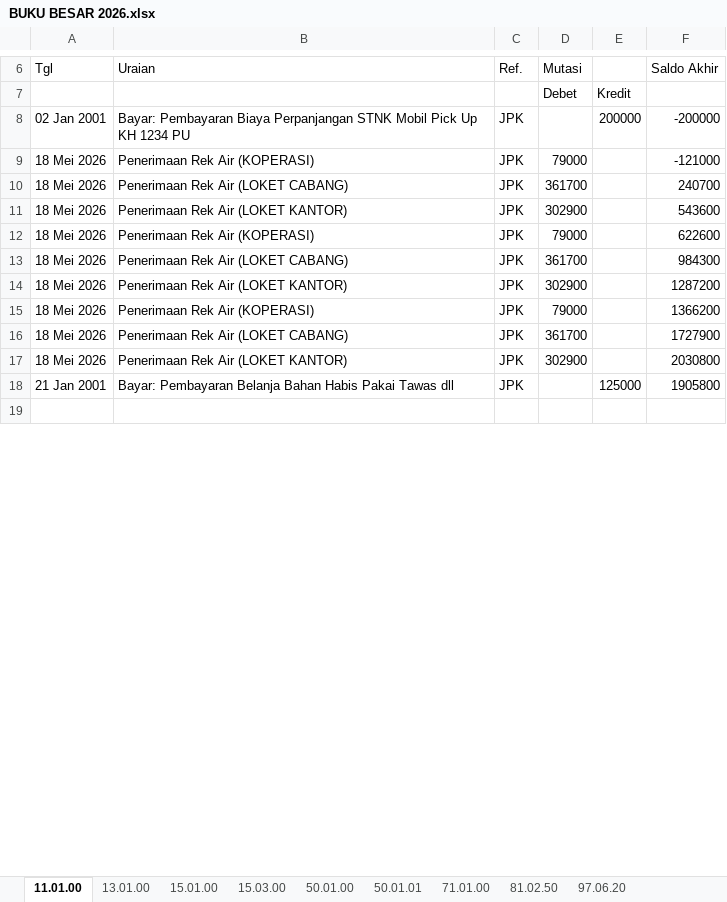
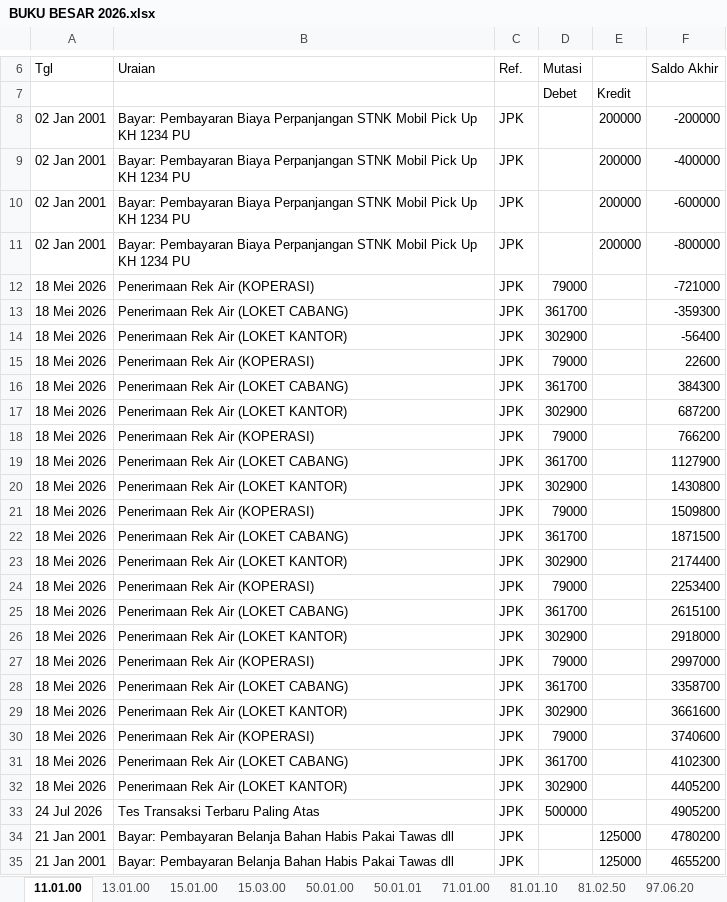
Before and after one commit to athjoes07/financial-app-pdam-seruyan, an Excel workbook: output-app/BUKU BESAR 2026.xlsx, sheet 11.01.00, drawn as a sheet; only a part is shown, gaps mark what is left out; the shorter side is filled out with more unchanged rows; values as stored, in another font and other column widths than the file's, no borders; addresses are those after the commit; the diff covers the shown part only; the diff names each change by its address in the sheet, - before the commit and + after, or states it on an @@ line.

```diff
--- a/output-app/BUKU BESAR 2026.xlsx (sheet 11.01.00)
+++ b/output-app/BUKU BESAR 2026.xlsx (sheet 11.01.00)
+sheet tab: 81.01.10
+row 9: 02 Jan 2001 | Bayar: Pembayaran Biaya Perpanjangan STNK Mobil Pick Up KH 1234 PU | JPK |  | 200000 | -400000
+row 10: 02 Jan 2001 | Bayar: Pembayaran Biaya Perpanjangan STNK Mobil Pick Up KH 1234 PU | JPK |  | 200000 | -600000
+row 11: 02 Jan 2001 | Bayar: Pembayaran Biaya Perpanjangan STNK Mobil Pick Up KH 1234 PU | JPK |  | 200000 | -800000
-F12 (Saldo Akhir): -121000
+F12 (Saldo Akhir): -721000
-F13 (Saldo Akhir): 240700
+F13 (Saldo Akhir): -359300
-F14 (Saldo Akhir): 543600
+F14 (Saldo Akhir): -56400
-F15 (Saldo Akhir): 622600
+F15 (Saldo Akhir): 22600
-F16 (Saldo Akhir): 984300
+F16 (Saldo Akhir): 384300
-F17 (Saldo Akhir): 1287200
+F17 (Saldo Akhir): 687200
-F18 (Saldo Akhir): 1366200
+F18 (Saldo Akhir): 766200
-F19 (Saldo Akhir): 1727900
+F19 (Saldo Akhir): 1127900
-F20 (Saldo Akhir): 2030800
+F20 (Saldo Akhir): 1430800
+row 21: 18 Mei 2026 | Penerimaan Rek Air (KOPERASI) | JPK | 79000 |  | 1509800
+row 22: 18 Mei 2026 | Penerimaan Rek Air (LOKET CABANG) | JPK | 361700 |  | 1871500
+row 23: 18 Mei 2026 | Penerimaan Rek Air (LOKET KANTOR) | JPK | 302900 |  | 2174400
+row 24: 18 Mei 2026 | Penerimaan Rek Air (KOPERASI) | JPK | 79000 |  | 2253400
+row 25: 18 Mei 2026 | Penerimaan Rek Air (LOKET CABANG) | JPK | 361700 |  | 2615100
+row 26: 18 Mei 2026 | Penerimaan Rek Air (LOKET KANTOR) | JPK | 302900 |  | 2918000
+row 27: 18 Mei 2026 | Penerimaan Rek Air (KOPERASI) | JPK | 79000 |  | 2997000
+row 28: 18 Mei 2026 | Penerimaan Rek Air (LOKET CABANG) | JPK | 361700 |  | 3358700
+row 29: 18 Mei 2026 | Penerimaan Rek Air (LOKET KANTOR) | JPK | 302900 |  | 3661600
+row 30: 18 Mei 2026 | Penerimaan Rek Air (KOPERASI) | JPK | 79000 |  | 3740600
+row 31: 18 Mei 2026 | Penerimaan Rek Air (LOKET CABANG) | JPK | 361700 |  | 4102300
+row 32: 18 Mei 2026 | Penerimaan Rek Air (LOKET KANTOR) | JPK | 302900 |  | 4405200
+row 33: 24 Jul 2026 | Tes Transaksi Terbaru Paling Atas | JPK | 500000 |  | 4905200
-F34 (Saldo Akhir): 1905800
+F34 (Saldo Akhir): 4780200
+row 35: 21 Jan 2001 | Bayar: Pembayaran Belanja Bahan Habis Pakai Tawas dll | JPK |  | 125000 | 4655200
```
Also changed, not shown: 3 added rows and 1 removed row elsewhere in this sheet, sheet 81.02.50, sheet 13.01.00, sheet 50.01.00, sheet 15.01.00, sheet 71.01.00, sheet 97.06.20, 2 more sheets, output-app/Journal 2026.xlsx, output-app/Neraca Lajur 2026.xlsx, 2 other files.
